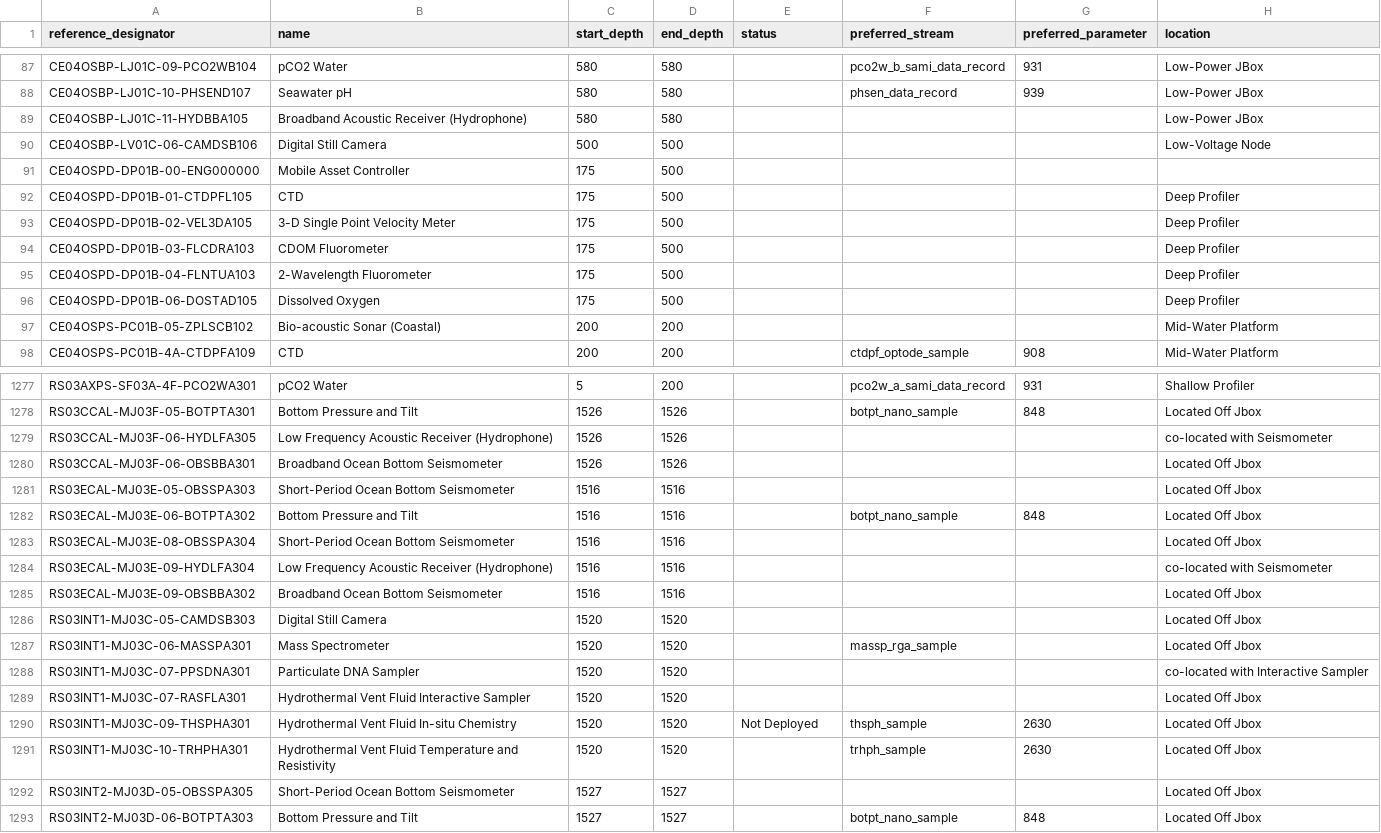
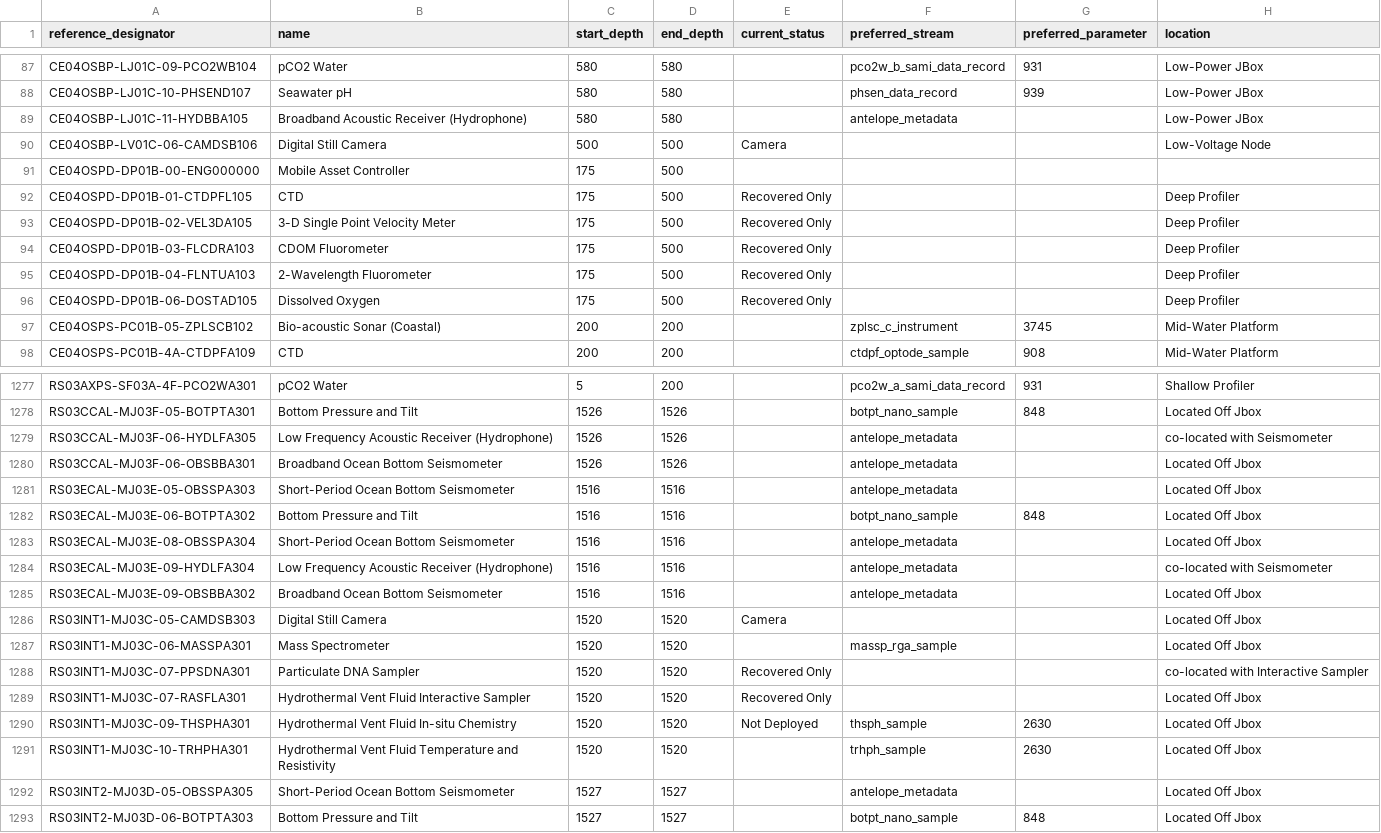
Before and after one commit to seagrinch/data-team-python, a CSV file: infrastructure/instruments.csv, drawn as a sheet; only a part is shown, gaps mark what is left out; the diff covers the shown part only.

Commit message:
Additional updates to instruments.csv
Added streams for ADCPs, antelope_metadata instruments
Updated status to include Recovered Only and Camera options

```diff
--- a/infrastructure/instruments.csv
+++ b/infrastructure/instruments.csv
@@ -1 +1 @@
-reference_designator,name,start_depth,end_depth,status,preferred_stream,preferred_parameter,location
+reference_designator,name,start_depth,end_depth,current_status,preferred_stream,preferred_parameter,location
@@ -88,11 +88,11 @@ CE04OSBP-LJ01C-09-PCO2WB104,pCO2 Water,580,580,,pco2w_b_sami_data_record,931,Low
 CE04OSBP-LJ01C-10-PHSEND107,Seawater pH,580,580,,phsen_data_record,939,Low-Power JBox
-CE04OSBP-LJ01C-11-HYDBBA105,Broadband Acoustic Receiver (Hydrophone),580,580,,,,Low-Power JBox
-CE04OSBP-LV01C-06-CAMDSB106,Digital Still Camera,500,500,,,,Low-Voltage Node
+CE04OSBP-LJ01C-11-HYDBBA105,Broadband Acoustic Receiver (Hydrophone),580,580,,antelope_metadata,,Low-Power JBox
+CE04OSBP-LV01C-06-CAMDSB106,Digital Still Camera,500,500,Camera,,,Low-Voltage Node
 CE04OSPD-DP01B-00-ENG000000,Mobile Asset Controller,175,500,,,,
-CE04OSPD-DP01B-01-CTDPFL105,CTD,175,500,,,,Deep Profiler
-CE04OSPD-DP01B-02-VEL3DA105,3-D Single Point Velocity Meter,175,500,,,,Deep Profiler
-CE04OSPD-DP01B-03-FLCDRA103,CDOM Fluorometer,175,500,,,,Deep Profiler
-CE04OSPD-DP01B-04-FLNTUA103,2-Wavelength Fluorometer,175,500,,,,Deep Profiler
-CE04OSPD-DP01B-06-DOSTAD105,Dissolved Oxygen,175,500,,,,Deep Profiler
-CE04OSPS-PC01B-05-ZPLSCB102,Bio-acoustic Sonar (Coastal),200,200,,,,Mid-Water Platform
+CE04OSPD-DP01B-01-CTDPFL105,CTD,175,500,Recovered Only,,,Deep Profiler
+CE04OSPD-DP01B-02-VEL3DA105,3-D Single Point Velocity Meter,175,500,Recovered Only,,,Deep Profiler
+CE04OSPD-DP01B-03-FLCDRA103,CDOM Fluorometer,175,500,Recovered Only,,,Deep Profiler
+CE04OSPD-DP01B-04-FLNTUA103,2-Wavelength Fluorometer,175,500,Recovered Only,,,Deep Profiler
+CE04OSPD-DP01B-06-DOSTAD105,Dissolved Oxygen,175,500,Recovered Only,,,Deep Profiler
+CE04OSPS-PC01B-05-ZPLSCB102,Bio-acoustic Sonar (Coastal),200,200,,zplsc_c_instrument,3745,Mid-Water Platform
 CE04OSPS-PC01B-4A-CTDPFA109,CTD,200,200,,ctdpf_optode_sample,908,Mid-Water Platform
@@ -1278,16 +1278,16 @@ RS03AXPS-SF03A-4F-PCO2WA301,pCO2 Water,5,200,,pco2w_a_sami_data_record,931,Shall
 RS03CCAL-MJ03F-05-BOTPTA301,Bottom Pressure and Tilt,1526,1526,,botpt_nano_sample,848,Located Off Jbox
-RS03CCAL-MJ03F-06-HYDLFA305,Low Frequency Acoustic Receiver (Hydrophone),1526,1526,,,,co-located with Seismometer
-RS03CCAL-MJ03F-06-OBSBBA301,Broadband Ocean Bottom Seismometer,1526,1526,,,,Located Off Jbox
-RS03ECAL-MJ03E-05-OBSSPA303,Short-Period Ocean Bottom Seismometer,1516,1516,,,,Located Off Jbox
+RS03CCAL-MJ03F-06-HYDLFA305,Low Frequency Acoustic Receiver (Hydrophone),1526,1526,,antelope_metadata,,co-located with Seismometer
+RS03CCAL-MJ03F-06-OBSBBA301,Broadband Ocean Bottom Seismometer,1526,1526,,antelope_metadata,,Located Off Jbox
+RS03ECAL-MJ03E-05-OBSSPA303,Short-Period Ocean Bottom Seismometer,1516,1516,,antelope_metadata,,Located Off Jbox
 RS03ECAL-MJ03E-06-BOTPTA302,Bottom Pressure and Tilt,1516,1516,,botpt_nano_sample,848,Located Off Jbox
-RS03ECAL-MJ03E-08-OBSSPA304,Short-Period Ocean Bottom Seismometer,1516,1516,,,,Located Off Jbox
-RS03ECAL-MJ03E-09-HYDLFA304,Low Frequency Acoustic Receiver (Hydrophone),1516,1516,,,,co-located with Seismometer
-RS03ECAL-MJ03E-09-OBSBBA302,Broadband Ocean Bottom Seismometer,1516,1516,,,,Located Off Jbox
-RS03INT1-MJ03C-05-CAMDSB303,Digital Still Camera,1520,1520,,,,Located Off Jbox
+RS03ECAL-MJ03E-08-OBSSPA304,Short-Period Ocean Bottom Seismometer,1516,1516,,antelope_metadata,,Located Off Jbox
+RS03ECAL-MJ03E-09-HYDLFA304,Low Frequency Acoustic Receiver (Hydrophone),1516,1516,,antelope_metadata,,co-located with Seismometer
+RS03ECAL-MJ03E-09-OBSBBA302,Broadband Ocean Bottom Seismometer,1516,1516,,antelope_metadata,,Located Off Jbox
+RS03INT1-MJ03C-05-CAMDSB303,Digital Still Camera,1520,1520,Camera,,,Located Off Jbox
 RS03INT1-MJ03C-06-MASSPA301,Mass Spectrometer,1520,1520,,massp_rga_sample,,Located Off Jbox
-RS03INT1-MJ03C-07-PPSDNA301,Particulate DNA Sampler,1520,1520,,,,co-located with Interactive Sampler
-RS03INT1-MJ03C-07-RASFLA301,Hydrothermal Vent Fluid Interactive Sampler,1520,1520,,,,Located Off Jbox
+RS03INT1-MJ03C-07-PPSDNA301,Particulate DNA Sampler,1520,1520,Recovered Only,,,co-located with Interactive Sampler
+RS03INT1-MJ03C-07-RASFLA301,Hydrothermal Vent Fluid Interactive Sampler,1520,1520,Recovered Only,,,Located Off Jbox
 RS03INT1-MJ03C-09-THSPHA301,Hydrothermal Vent Fluid In-situ Chemistry,1520,1520,Not Deployed,thsph_sample,2630,Located Off Jbox
 RS03INT1-MJ03C-10-TRHPHA301,Hydrothermal Vent Fluid Temperature and Resistivity,1520,1520,,trhph_sample,2630,Located Off Jbox
-RS03INT2-MJ03D-05-OBSSPA305,Short-Period Ocean Bottom Seismometer,1527,1527,,,,Located Off Jbox
+RS03INT2-MJ03D-05-OBSSPA305,Short-Period Ocean Bottom Seismometer,1527,1527,,antelope_metadata,,Located Off Jbox
 RS03INT2-MJ03D-06-BOTPTA303,Bottom Pressure and Tilt,1527,1527,,botpt_nano_sample,848,Located Off Jbox
```
Also changed, not shown: 128 edited cells elsewhere in this file.
